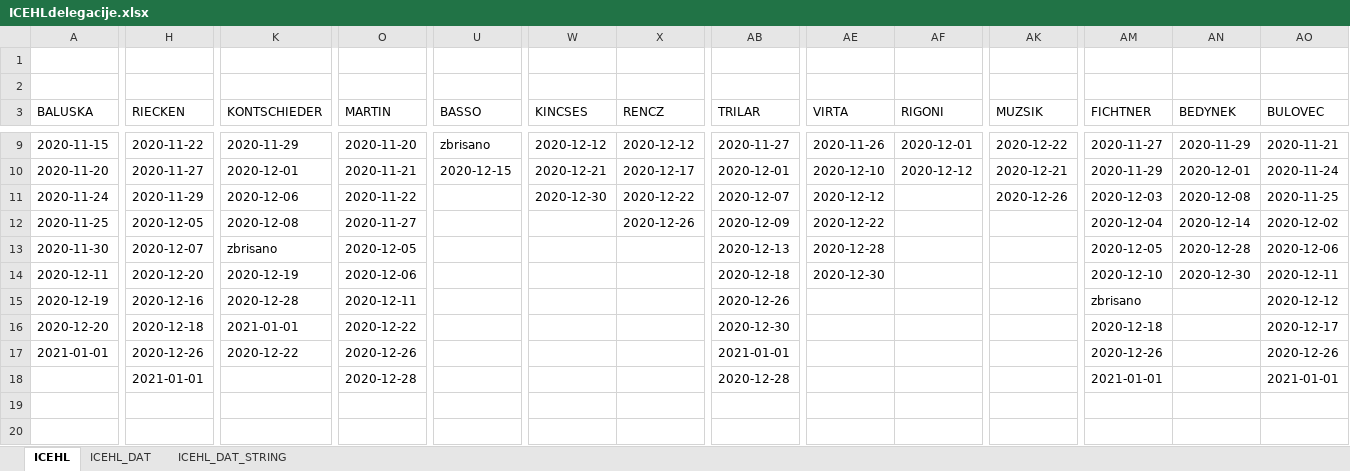
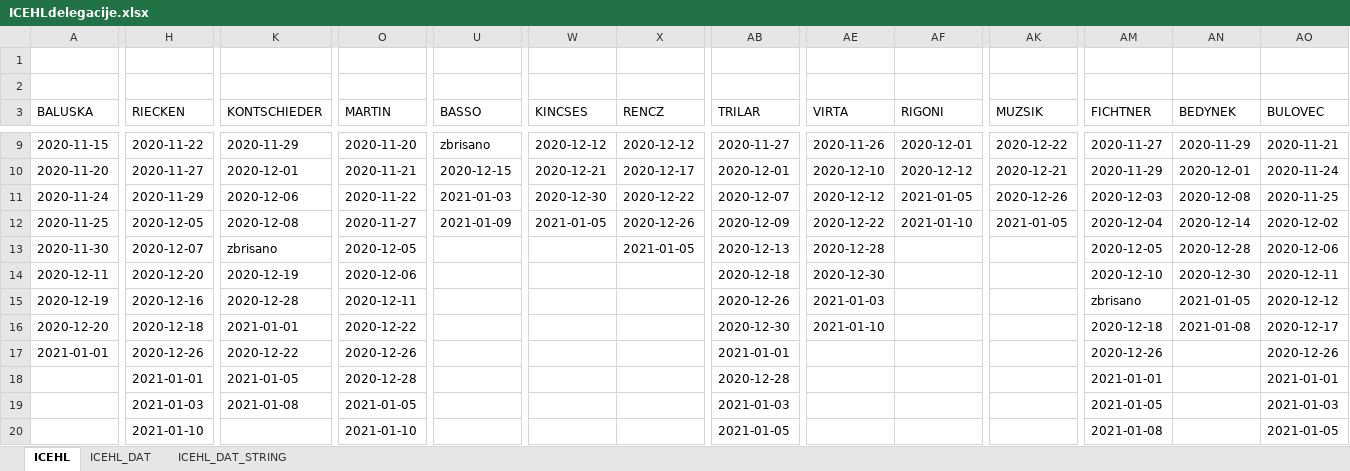
Before and after one commit to snojle23/delegacije, an Excel workbook: data/ICEHLdelegacije.xlsx, sheet ICEHL, drawn as a sheet; only a part is shown, gaps mark what is left out; values as stored, in another font and other column widths than the file's, no borders; the diff covers the shown part only; the diff names each change by its address in the sheet, - before the commit and + after, or states it on an @@ line.

```diff
--- a/data/ICEHLdelegacije.xlsx (sheet ICEHL)
+++ b/data/ICEHLdelegacije.xlsx (sheet ICEHL)
-U11 (BASSO): (empty)
+U11 (BASSO): 2021-01-03
-AF11 (RIGONI): (empty)
+AF11 (RIGONI): 2021-01-05
-U12 (BASSO): (empty)
+U12 (BASSO): 2021-01-09
-W12 (KINCSES): (empty)
+W12 (KINCSES): 2021-01-05
-AF12 (RIGONI): (empty)
+AF12 (RIGONI): 2021-01-10
-AK12 (MUZSIK): (empty)
+AK12 (MUZSIK): 2021-01-05
-X13 (RENCZ): (empty)
+X13 (RENCZ): 2021-01-05
-AE15 (VIRTA): (empty)
+AE15 (VIRTA): 2021-01-03
-AN15 (BEDYNEK): (empty)
+AN15 (BEDYNEK): 2021-01-05
-AE16 (VIRTA): (empty)
+AE16 (VIRTA): 2021-01-10
-AN16 (BEDYNEK): (empty)
+AN16 (BEDYNEK): 2021-01-08
-K18 (KONTSCHIEDER): (empty)
+K18 (KONTSCHIEDER): 2021-01-05
-H19 (RIECKEN): (empty)
+H19 (RIECKEN): 2021-01-03
-K19 (KONTSCHIEDER): (empty)
+K19 (KONTSCHIEDER): 2021-01-08
-O19 (MARTIN): (empty)
+O19 (MARTIN): 2021-01-05
-AB19 (TRILAR): (empty)
+AB19 (TRILAR): 2021-01-03
-AM19 (FICHTNER): (empty)
+AM19 (FICHTNER): 2021-01-05
-AO19 (BULOVEC): (empty)
+AO19 (BULOVEC): 2021-01-03
-H20 (RIECKEN): (empty)
+H20 (RIECKEN): 2021-01-10
-O20 (MARTIN): (empty)
+O20 (MARTIN): 2021-01-10
-AB20 (TRILAR): (empty)
+AB20 (TRILAR): 2021-01-05
-AM20 (FICHTNER): (empty)
+AM20 (FICHTNER): 2021-01-08
-AO20 (BULOVEC): (empty)
+AO20 (BULOVEC): 2021-01-05
```
Also changed, not shown: 8 added rows, 5 removed rows and 28 edited cells elsewhere in this sheet, sheet ICEHL_DAT_STRING, sheet ICEHL_DAT, data/AHLdelegacije.xlsx, 2 other files.
